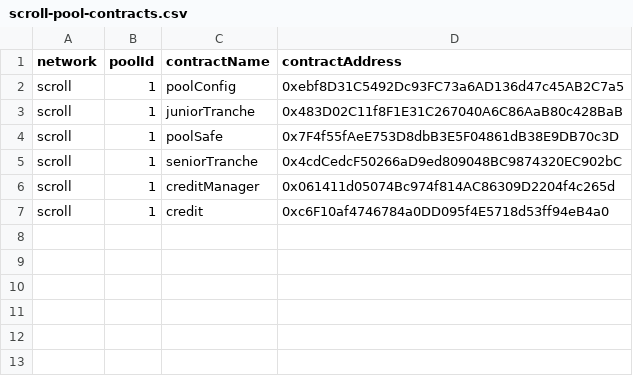
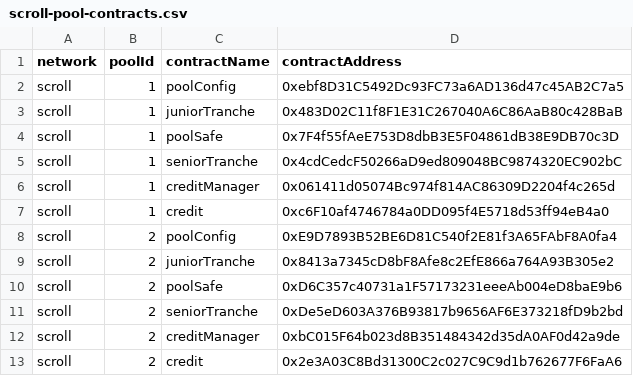
Before and after one commit to 00labs/huma-contracts-v2, a CSV file: deployment/scroll-pool-contracts.csv, drawn as a sheet; the diff names each change by its address in the sheet, - before the commit and + after, or states it on an @@ line.

Commit message:
6 month pool

```diff
--- a/deployment/scroll-pool-contracts.csv
+++ b/deployment/scroll-pool-contracts.csv
+row 8: scroll | 2 | poolConfig | 0xE9D7893B52BE6D81C540f2E81f3A65FAbF8A0fa4
+row 9: scroll | 2 | juniorTranche | 0x8413a7345cD8bF8Afe8c2EfE866a764A93B305e2
+row 10: scroll | 2 | poolSafe | 0xD6C357c40731a1F57173231eeeAb004eD8baE9b6
+row 11: scroll | 2 | seniorTranche | 0xDe5eD603A376B93817b9656AF6E373218fD9b2bd
+row 12: scroll | 2 | creditManager | 0xbC015F64b023d8B351484342d35dA0AF0d42a9de
+row 13: scroll | 2 | credit | 0x2e3A03C8Bd31300C2c027C9C9d1b762677F6FaA6
```
Also changed, not shown: 1 other file.
